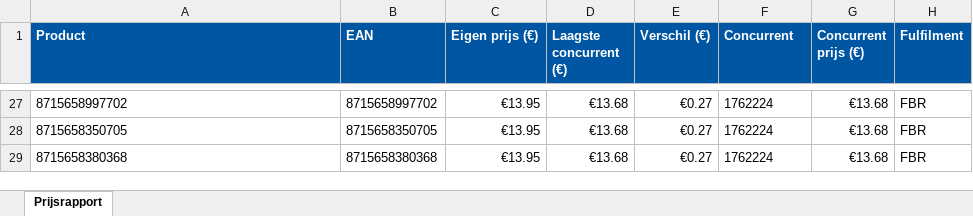
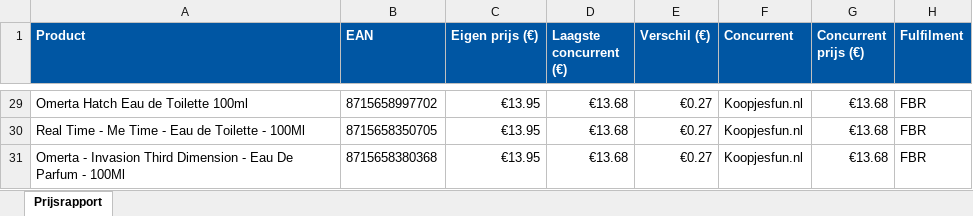
Before and after one commit to Ylona/bol-prijsmonitor, an Excel workbook: rapporten/prijsrapport-NL-2026-05-16.xlsx, sheet Prijsrapport, drawn as a sheet; only a part is shown, gaps mark what is left out; values as stored, in another font and other column widths than the file's, no borders; addresses are those after the commit; the diff covers the shown part only; the diff names each change by its address in the sheet, - before the commit and + after, or states it on an @@ line.

```diff
--- a/rapporten/prijsrapport-NL-2026-05-16.xlsx (sheet Prijsrapport)
+++ b/rapporten/prijsrapport-NL-2026-05-16.xlsx (sheet Prijsrapport)
-A29 (Product): 8715658997702
+A29 (Product): Omerta Hatch Eau de Toilette 100ml
-F29:F31 (Concurrent): 1762224
+F29:F31 (Concurrent): Koopjesfun.nl
-A30 (Product): 8715658350705
+A30 (Product): Real Time - Me Time - Eau de Toilette - 100Ml
-A31 (Product): 8715658380368
+A31 (Product): Omerta - Invasion Third Dimension - Eau De Parfum - 100Ml
```
Also changed, not shown: other rows of this sheet, 3 other files.
